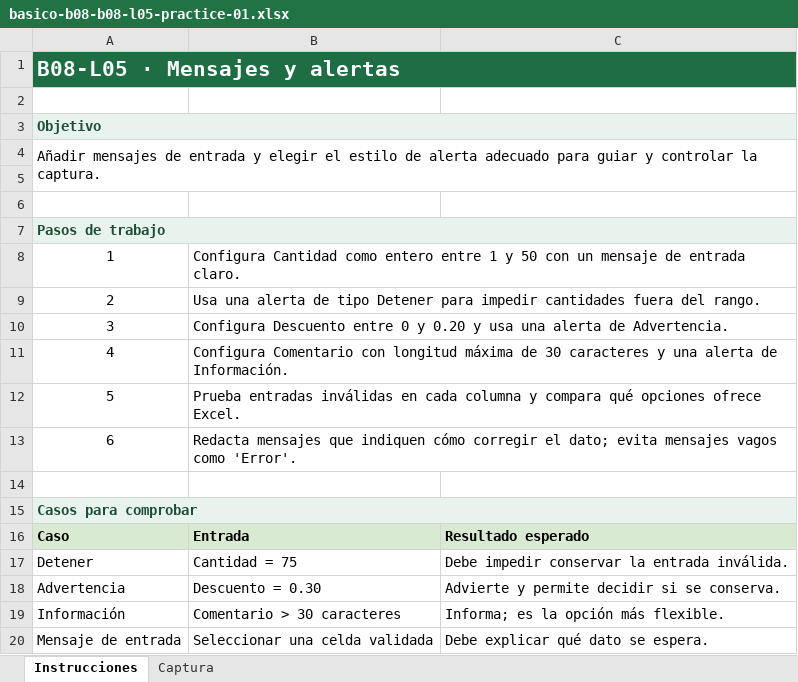
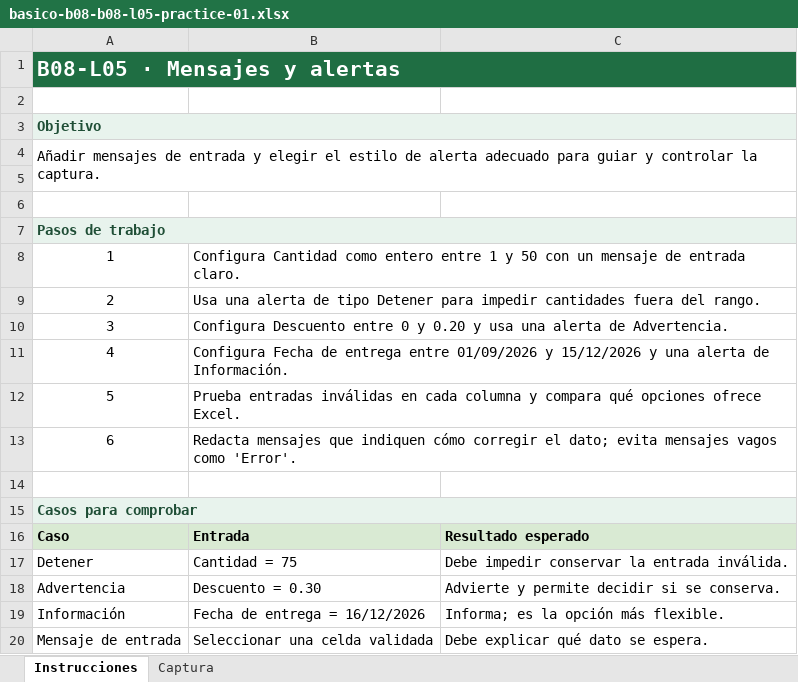
Before and after one commit to jorgeherrera-dev/excel-en-ruta-pages, an Excel workbook: downloads/exercises/basico-b08-b08-l05-practice-01.xlsx, sheet Instrucciones, drawn as a sheet; values as stored, in another font and other column widths than the file's, no borders; the diff names each change by its address in the sheet, - before the commit and + after, or states it on an @@ line.

```diff
--- a/downloads/exercises/basico-b08-b08-l05-practice-01.xlsx (sheet Instrucciones)
+++ b/downloads/exercises/basico-b08-b08-l05-practice-01.xlsx (sheet Instrucciones)
-B11: Configura Comentario con longitud máxima de 30 caracteres y una…
+B11: Configura Fecha de entrega entre 01/09/2026 y 15/12/2026 y una…
-B19: Comentario > 30 caracteres
+B19: Fecha de entrega = 16/12/2026
```
Also changed, not shown: sheet Captura, 2 other files.
